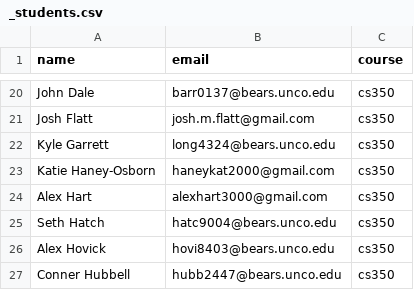
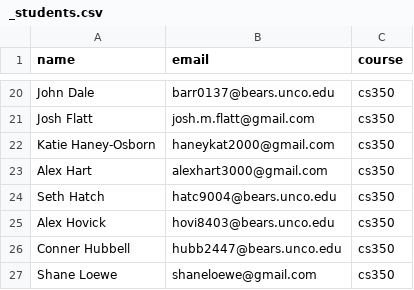
Before and after one commit to Mark-Seaman/Shrinking-World-Pubs, a CSV file: bacs350/_students.csv, drawn as a sheet; only a part is shown, gaps mark what is left out; the shorter side is filled out with more unchanged rows.

Commit message:
Remove extra record

```diff
--- a/bacs350/_students.csv
+++ b/bacs350/_students.csv
@@ -21,3 +21,2 @@ John Dale,barr0137@bears.unco.edu,cs350
 Josh Flatt,josh.m.flatt@gmail.com,cs350
-Kyle Garrett,long4324@bears.unco.edu,cs350
 Katie Haney-Osborn,haneykat2000@gmail.com,cs350
```
